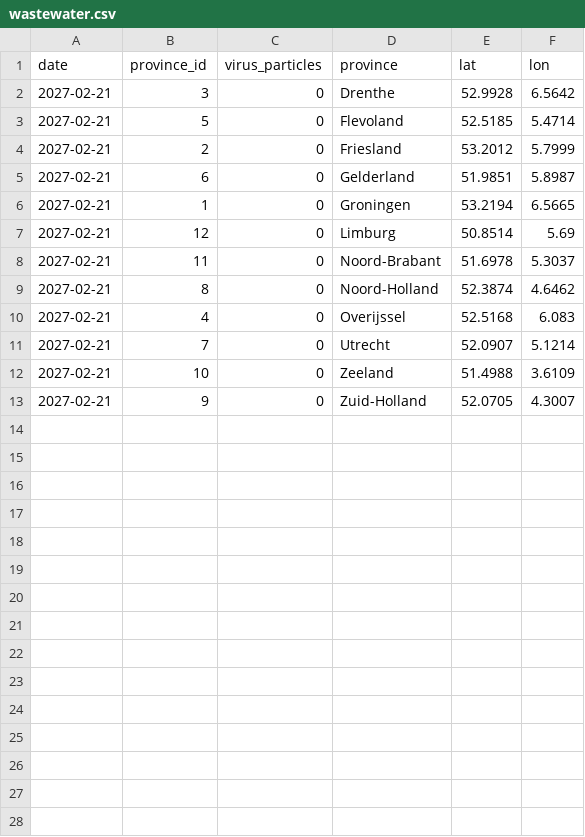
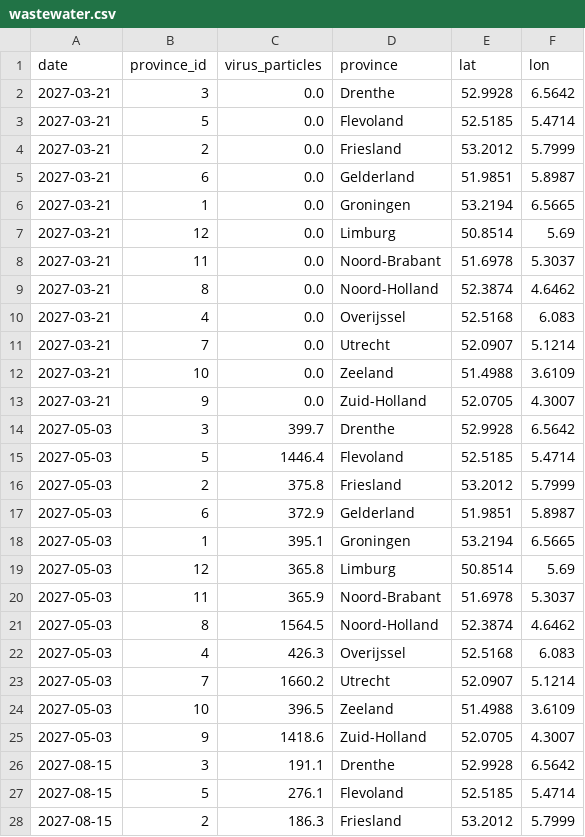
Before and after one commit to hekmatov/simex-dashboard-v3, a CSV file: public/data/biomedical/wastewater.csv, drawn as a sheet; only a part is shown; the diff covers the shown part only.

```diff
--- a/public/data/biomedical/wastewater.csv
+++ b/public/data/biomedical/wastewater.csv
@@ -1,13 +1,28 @@
 date,province_id,virus_particles,province,lat,lon
-2027-02-21,3,0,Drenthe,52.9928,6.5642
-2027-02-21,5,0,Flevoland,52.5185,5.4714
-2027-02-21,2,0,Friesland,53.2012,5.7999
-2027-02-21,6,0,Gelderland,51.9851,5.8987
-2027-02-21,1,0,Groningen,53.2194,6.5665
-2027-02-21,12,0,Limburg,50.8514,5.69
-2027-02-21,11,0,Noord-Brabant,51.6978,5.3037
-2027-02-21,8,0,Noord-Holland,52.3874,4.6462
-2027-02-21,4,0,Overijssel,52.5168,6.083
-2027-02-21,7,0,Utrecht,52.0907,5.1214
-2027-02-21,10,0,Zeeland,51.4988,3.6109
-2027-02-21,9,0,Zuid-Holland,52.0705,4.3007
+2027-03-21,3,0.0,Drenthe,52.9928,6.5642
+2027-03-21,5,0.0,Flevoland,52.5185,5.4714
+2027-03-21,2,0.0,Friesland,53.2012,5.7999
+2027-03-21,6,0.0,Gelderland,51.9851,5.8987
+2027-03-21,1,0.0,Groningen,53.2194,6.5665
+2027-03-21,12,0.0,Limburg,50.8514,5.69
+2027-03-21,11,0.0,Noord-Brabant,51.6978,5.3037
+2027-03-21,8,0.0,Noord-Holland,52.3874,4.6462
+2027-03-21,4,0.0,Overijssel,52.5168,6.083
+2027-03-21,7,0.0,Utrecht,52.0907,5.1214
+2027-03-21,10,0.0,Zeeland,51.4988,3.6109
+2027-03-21,9,0.0,Zuid-Holland,52.0705,4.3007
+2027-05-03,3,399.7,Drenthe,52.9928,6.5642
+2027-05-03,5,1446.4,Flevoland,52.5185,5.4714
+2027-05-03,2,375.8,Friesland,53.2012,5.7999
+2027-05-03,6,372.9,Gelderland,51.9851,5.8987
+2027-05-03,1,395.1,Groningen,53.2194,6.5665
+2027-05-03,12,365.8,Limburg,50.8514,5.69
+2027-05-03,11,365.9,Noord-Brabant,51.6978,5.3037
+2027-05-03,8,1564.5,Noord-Holland,52.3874,4.6462
+2027-05-03,4,426.3,Overijssel,52.5168,6.083
+2027-05-03,7,1660.2,Utrecht,52.0907,5.1214
+2027-05-03,10,396.5,Zeeland,51.4988,3.6109
+2027-05-03,9,1418.6,Zuid-Holland,52.0705,4.3007
+2027-08-15,3,191.1,Drenthe,52.9928,6.5642
+2027-08-15,5,276.1,Flevoland,52.5185,5.4714
+2027-08-15,2,186.3,Friesland,53.2012,5.7999
```
Also changed, not shown: 9 added rows elsewhere in this file, public/data/biomedical/cases.csv, public/data/biomedical/icu_occupancy.csv, 25 other files.
